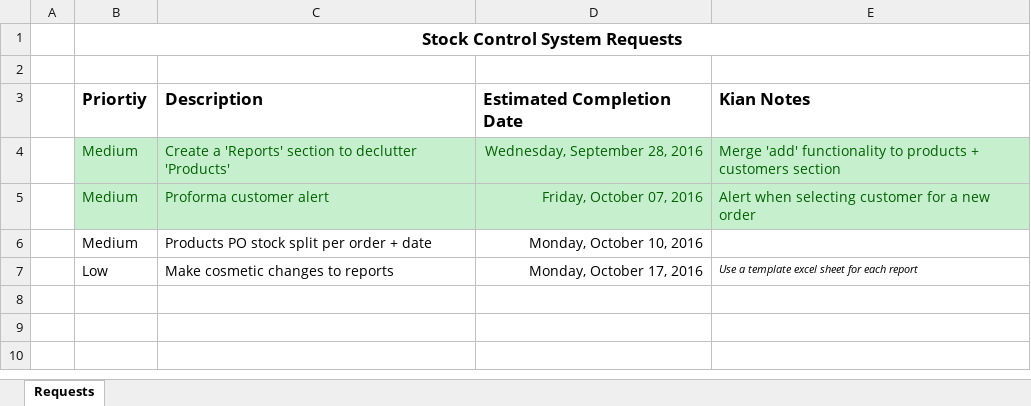
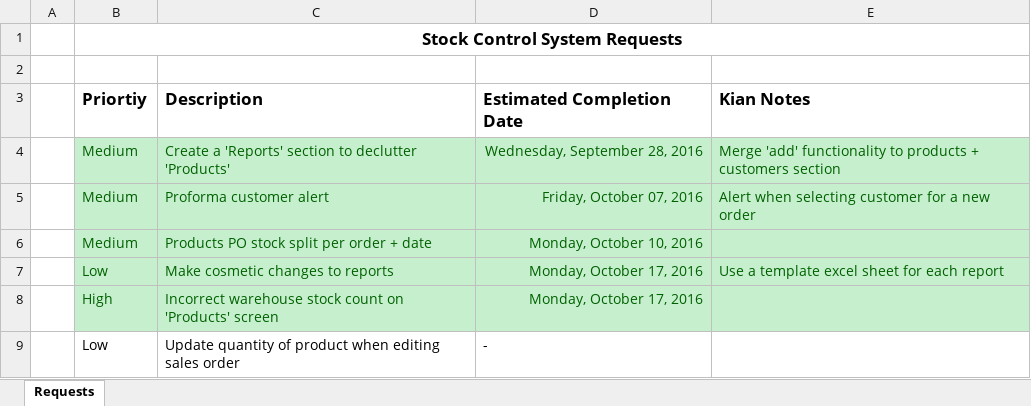
Before and after one commit to kbryen/mayfair, an Excel workbook: misc/Requests.xlsx, sheet Requests, drawn as a sheet; values as stored, in another font and other column widths than the file's, no borders; the diff names each change by its address in the sheet, - before the commit and + after, or states it on an @@ line.

```diff
--- a/misc/Requests.xlsx (sheet Requests)
+++ b/misc/Requests.xlsx (sheet Requests)
-B6:E7 fill: none
+B6:E7 fill: #C6EFCE
-B6:D6 text colour: black
+B6:D6 text colour: #006100
-B7:E7 text colour: black
+B7:E7 text colour: #006100
-E7 italic: on
+E7 italic: off, text size: larger
+row 8:  | High | Incorrect warehouse stock count on 'Products' screen | Monday, October 17, 2016
+row 9:  | Low | Update quantity of product when editing sales order | -
```
Also changed, not shown: 13 other files.
